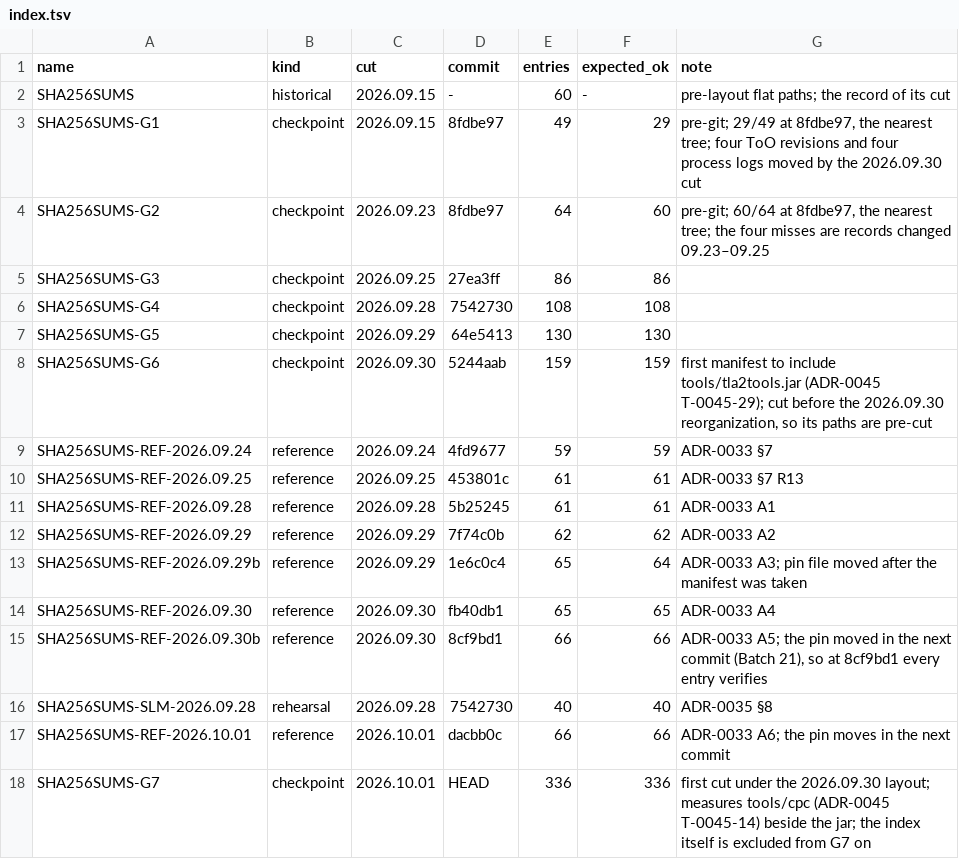
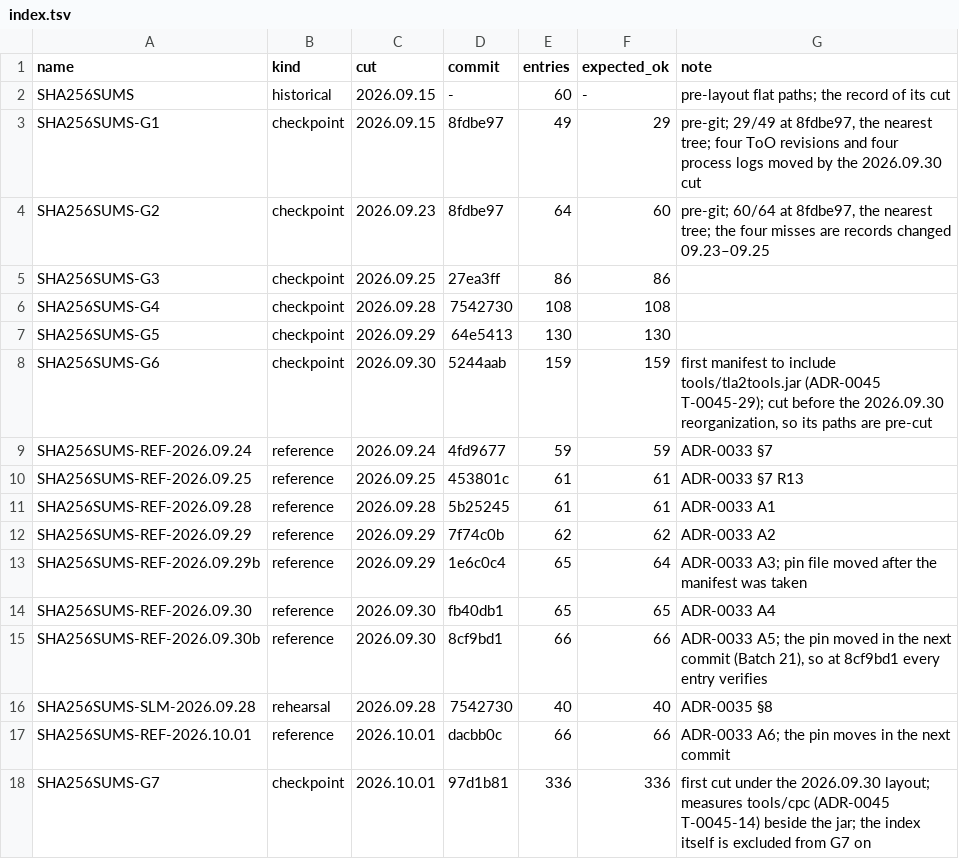
Before and after one commit to scottcochran/TOPAK, a TSV file: manifests/index.tsv, drawn as a sheet.

Commit message:
G7 index row

```diff
--- a/manifests/index.tsv
+++ b/manifests/index.tsv
@@ -17,2 +17,2 @@ SHA256SUMS-SLM-2026.09.28	rehearsal	2026.09.28	7542730	40	40	ADR-0035 §8
 SHA256SUMS-REF-2026.10.01	reference	2026.10.01	dacbb0c	66	66	ADR-0033 A6; the pin moves in the next commit
-SHA256SUMS-G7	checkpoint	2026.10.01	HEAD	336	336	first cut under the 2026.09.30 layout; measures tools/cpc (ADR-0045 T-0045-14) beside the jar; the index itself is excluded from G7 on
+SHA256SUMS-G7	checkpoint	2026.10.01	97d1b81	336	336	first cut under the 2026.09.30 layout; measures tools/cpc (ADR-0045 T-0045-14) beside the jar; the index itself is excluded from G7 on
```
Also changed, not shown: 1 other file.
